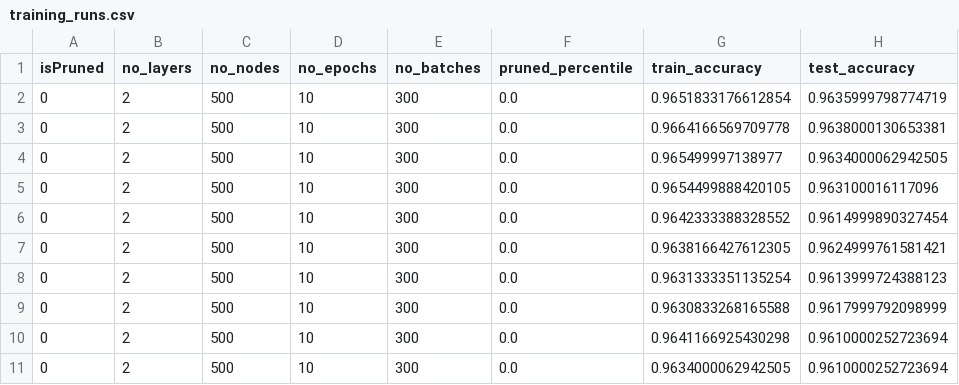
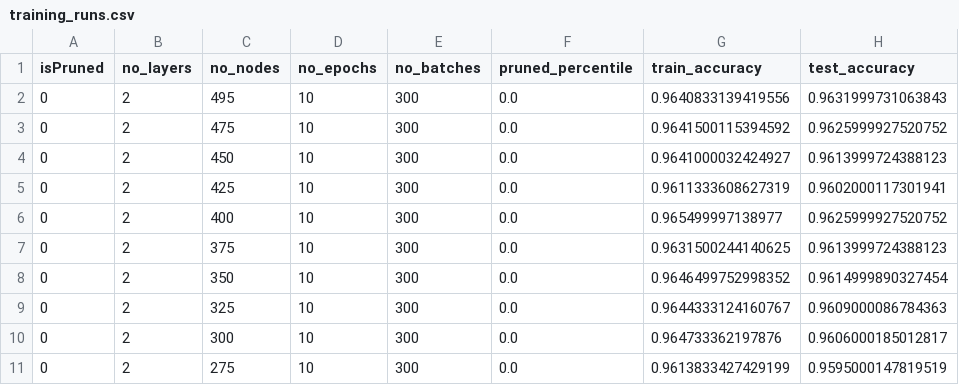
Before and after one commit to nimakarimiank/eygen, a CSV file: training_runs.csv, drawn as a sheet; only a part is shown; the diff covers the shown part only.

```diff
--- a/training_runs.csv
+++ b/training_runs.csv
@@ -1,11 +1,11 @@
 isPruned,no_layers,no_nodes,no_epochs,no_batches,pruned_percentile,train_accuracy,test_accuracy
-0,2,500,10,300,0.0,0.9651833176612854,0.9635999798774719
-0,2,500,10,300,0.0,0.9664166569709778,0.9638000130653381
-0,2,500,10,300,0.0,0.965499997138977,0.9634000062942505
-0,2,500,10,300,0.0,0.9654499888420105,0.963100016117096
-0,2,500,10,300,0.0,0.9642333388328552,0.9614999890327454
-0,2,500,10,300,0.0,0.9638166427612305,0.9624999761581421
-0,2,500,10,300,0.0,0.9631333351135254,0.9613999724388123
-0,2,500,10,300,0.0,0.9630833268165588,0.9617999792098999
-0,2,500,10,300,0.0,0.9641166925430298,0.9610000252723694
-0,2,500,10,300,0.0,0.9634000062942505,0.9610000252723694
+0,2,495,10,300,0.0,0.9640833139419556,0.9631999731063843
+0,2,475,10,300,0.0,0.9641500115394592,0.9625999927520752
+0,2,450,10,300,0.0,0.9641000032424927,0.9613999724388123
+0,2,425,10,300,0.0,0.9611333608627319,0.9602000117301941
+0,2,400,10,300,0.0,0.965499997138977,0.9625999927520752
+0,2,375,10,300,0.0,0.9631500244140625,0.9613999724388123
+0,2,350,10,300,0.0,0.9646499752998352,0.9614999890327454
+0,2,325,10,300,0.0,0.9644333124160767,0.9609000086784363
+0,2,300,10,300,0.0,0.964733362197876,0.9606000185012817
+0,2,275,10,300,0.0,0.9613833427429199,0.9595000147819519
```
Also changed, not shown: 30 edited cells elsewhere in this file, 7 other files.
